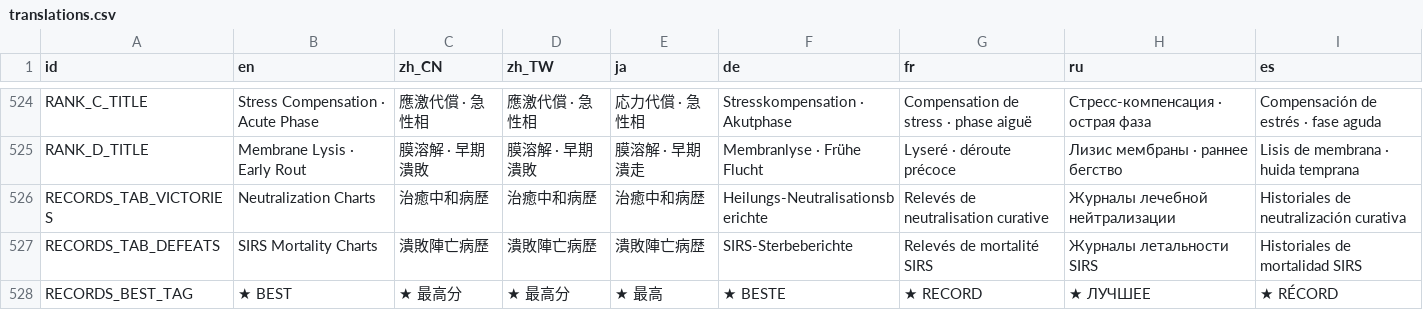
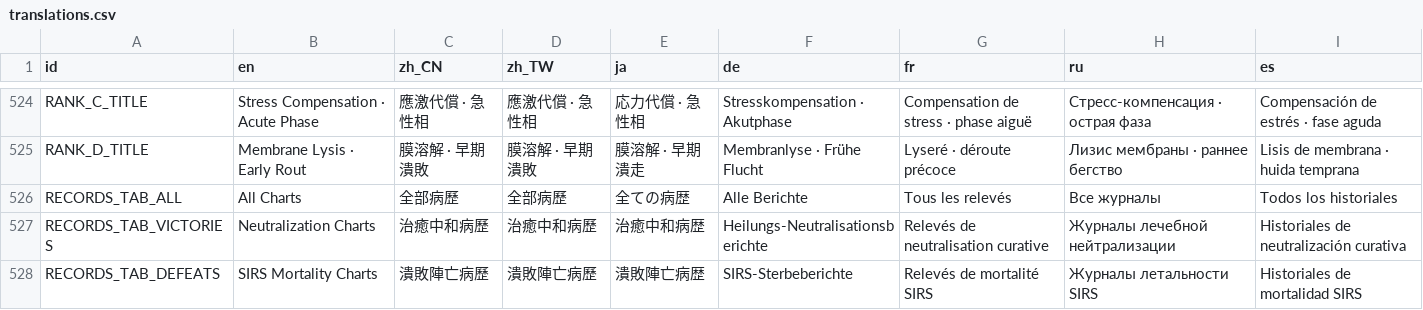
Before and after one commit to skyrocket-qy/Phagocyte, a CSV file: assets/translations/translations.csv, drawn as a sheet; only a part is shown, gaps mark what is left out; the shorter side is filled out with more unchanged rows; the diff names each change by its address in the sheet, - before the commit and + after, or states it on an @@ line.

```diff
--- a/assets/translations/translations.csv
+++ b/assets/translations/translations.csv
+row 526: RECORDS_TAB_ALL | All Charts | 全部病歷 | 全部病歷 | 全ての病歴 | Alle Berichte | Tous les relevés | Все журналы | Todos los historiales
```
Also changed, not shown: 10 other files.
